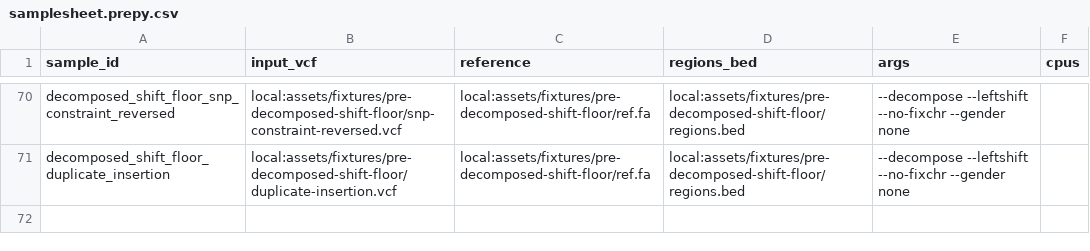
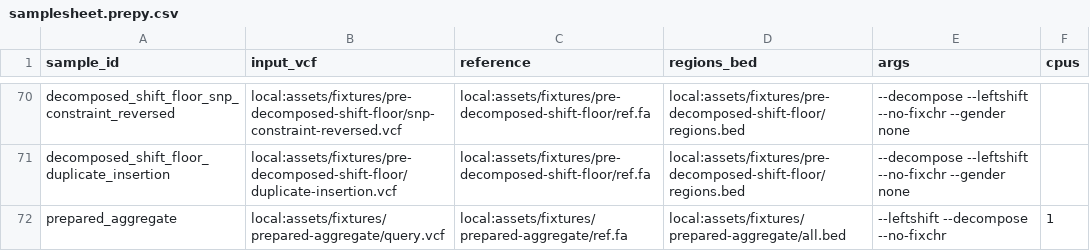
Before and after one commit to adamrtalbot/hap-rs, a CSV file: verification/assets/samplesheet.prepy.csv, drawn as a sheet; only a part is shown, gaps mark what is left out.

```diff
--- a/verification/assets/samplesheet.prepy.csv
+++ b/verification/assets/samplesheet.prepy.csv
@@ -71 +71,2 @@ decomposed_shift_floor_snp_constraint_reversed,local:assets/fixtures/pre-decompo
 decomposed_shift_floor_duplicate_insertion,local:assets/fixtures/pre-decomposed-shift-floor/duplicate-insertion.vcf,local:assets/fixtures/pre-decomposed-shift-floor/ref.fa,local:assets/fixtures/pre-decomposed-shift-floor/regions.bed,--decompose --leftshift --no-fixchr --gender none,
+prepared_aggregate,local:assets/fixtures/prepared-aggregate/query.vcf,local:assets/fixtures/prepared-aggregate/ref.fa,local:assets/fixtures/prepared-aggregate/all.bed,--leftshift --decompose --no-fixchr,1
```
Also changed, not shown: verification/assets/samplesheet.happy.csv, 17 other files.
